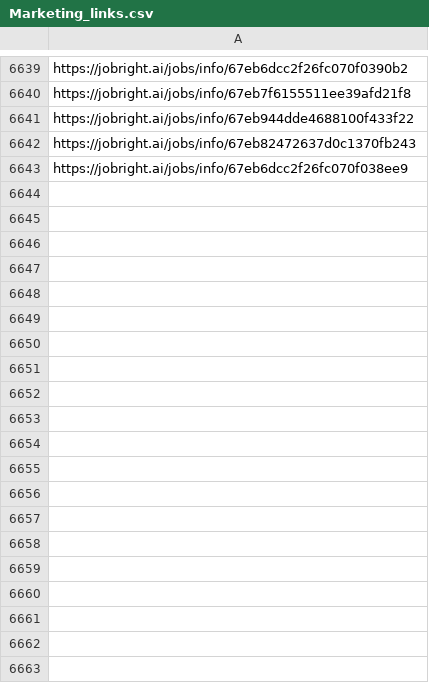
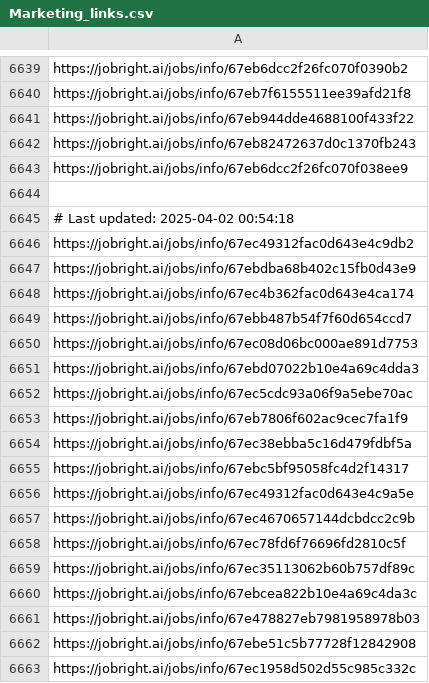
Before and after one commit to Pradeepsingh61/job_DE1, a CSV file: Marketing_links.csv, drawn as a sheet; only a part is shown, gaps mark what is left out; the diff covers the shown part only; the diff names each change by its address in the sheet, - before the commit and + after, or states it on an @@ line.

```diff
--- a/Marketing_links.csv
+++ b/Marketing_links.csv
+row 6644: (empty)
+row 6645: # Last updated: 2025-04-02 00:54:18
+row 6646: https://jobright.ai/jobs/info/67ec49312fac0d643e4c9db2
+row 6647: https://jobright.ai/jobs/info/67ebdba68b402c15fb0d43e9
+row 6648: https://jobright.ai/jobs/info/67ec4b362fac0d643e4ca174
+row 6649: https://jobright.ai/jobs/info/67ebb487b54f7f60d654ccd7
+row 6650: https://jobright.ai/jobs/info/67ec08d06bc000ae891d7753
+row 6651: https://jobright.ai/jobs/info/67ebd07022b10e4a69c4dda3
+row 6652: https://jobright.ai/jobs/info/67ec5cdc93a06f9a5ebe70ac
+row 6653: https://jobright.ai/jobs/info/67eb7806f602ac9cec7fa1f9
+row 6654: https://jobright.ai/jobs/info/67ec38ebba5c16d479fdbf5a
+row 6655: https://jobright.ai/jobs/info/67ebc5bf95058fc4d2f14317
+row 6656: https://jobright.ai/jobs/info/67ec49312fac0d643e4c9a5e
+row 6657: https://jobright.ai/jobs/info/67ec4670657144dcbdcc2c9b
+row 6658: https://jobright.ai/jobs/info/67ec78fd6f76696fd2810c5f
+row 6659: https://jobright.ai/jobs/info/67ec35113062b60b757df89c
+row 6660: https://jobright.ai/jobs/info/67ebcea822b10e4a69c4da3c
+row 6661: https://jobright.ai/jobs/info/67e478827eb7981958978b03
+row 6662: https://jobright.ai/jobs/info/67ebe51c5b77728f12842908
+row 6663: https://jobright.ai/jobs/info/67ec1958d502d55c985c332c
```
Also changed, not shown: 33 added rows elsewhere in this file, Accounting_and_Finance.csv, Accounting_and_Finance_links.csv, 29 other files.
